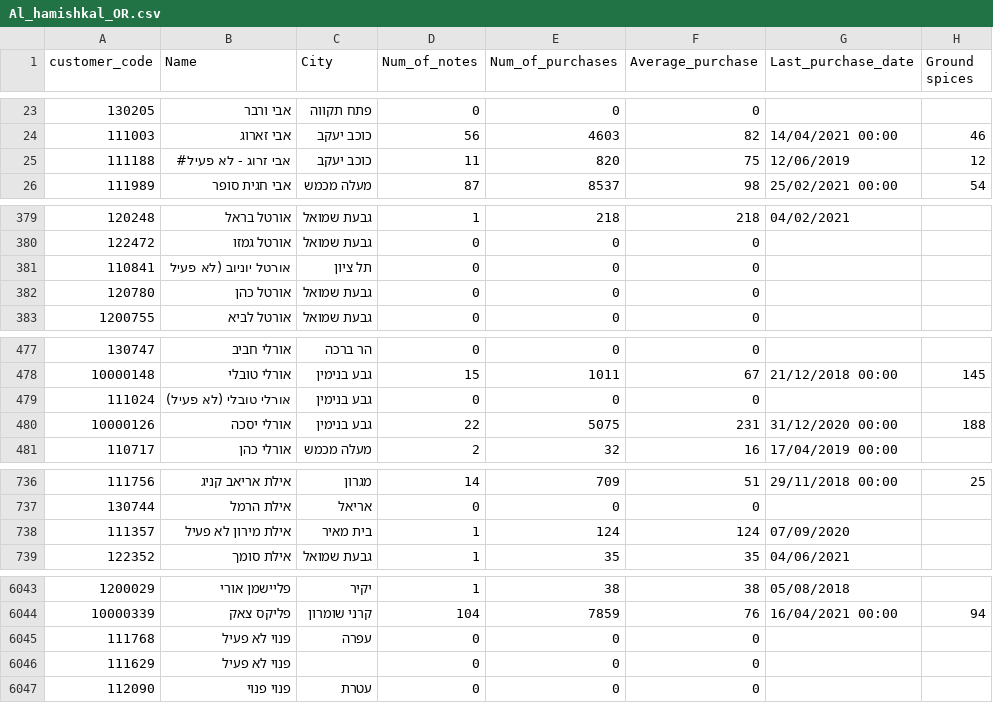
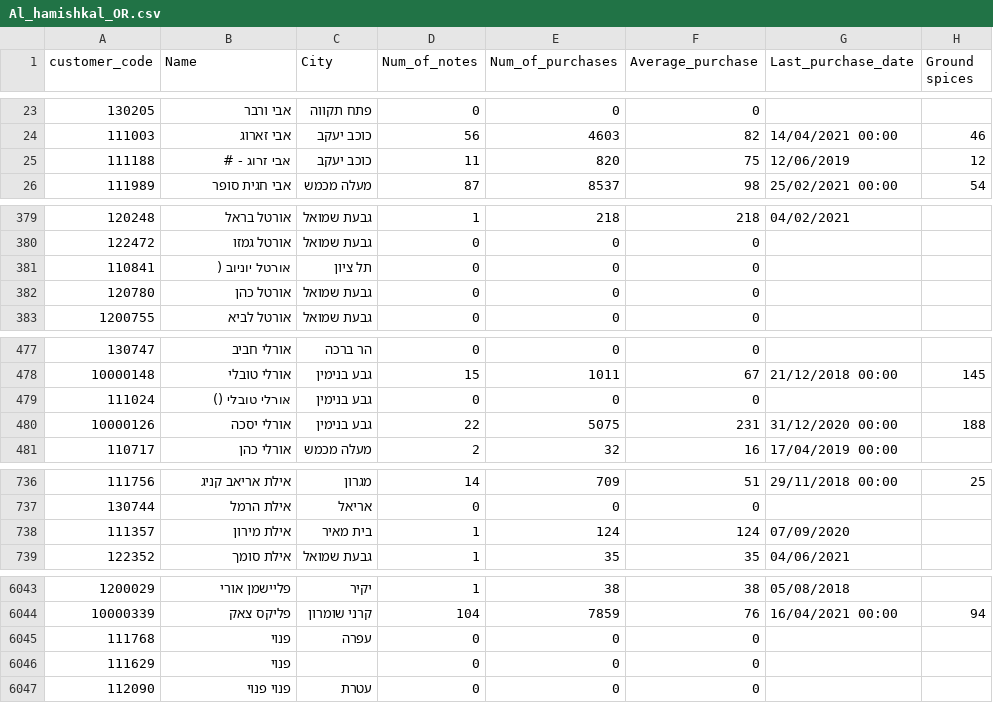
Before and after one commit to tamarsheinbach/AL_hamishkal, a CSV file: Al_hamishkal_OR.csv, drawn as a sheet; only a part is shown, gaps mark what is left out; the diff covers the shown part only; the diff names each change by its address in the sheet, - before the commit and + after, or states it on an @@ line.

```diff
--- a/Al_hamishkal_OR.csv
+++ b/Al_hamishkal_OR.csv
-B25 (Name): אבי זרוג - לא פעיל#
+B25 (Name): אבי זרוג - #
-B381 (Name): אורטל יוניוב (לא פעיל
+B381 (Name): אורטל יוניוב (
-B479 (Name): אורלי טובלי (לא פעיל)
+B479 (Name): אורלי טובלי ()
-B738 (Name): אילת מירון לא פעיל
+B738 (Name): אילת מירון
-B6045:B6046 (Name): פנוי לא פעיל
+B6045:B6046 (Name): פנוי
```
Also changed, not shown: 115 edited cells elsewhere in this file.
